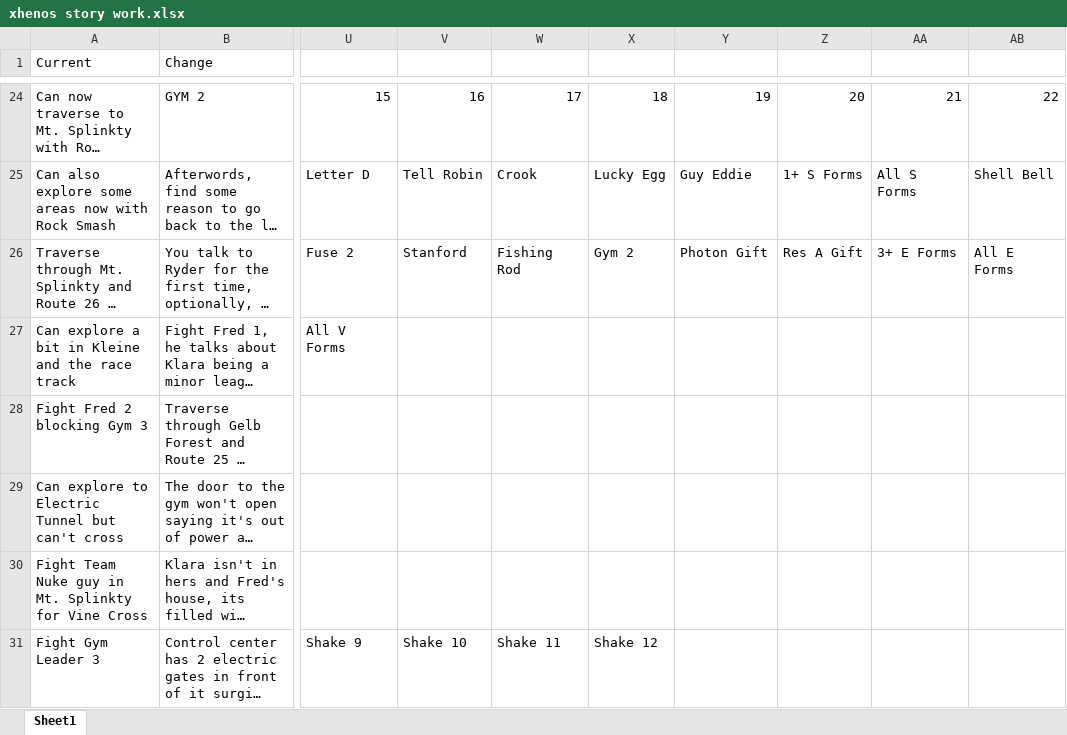
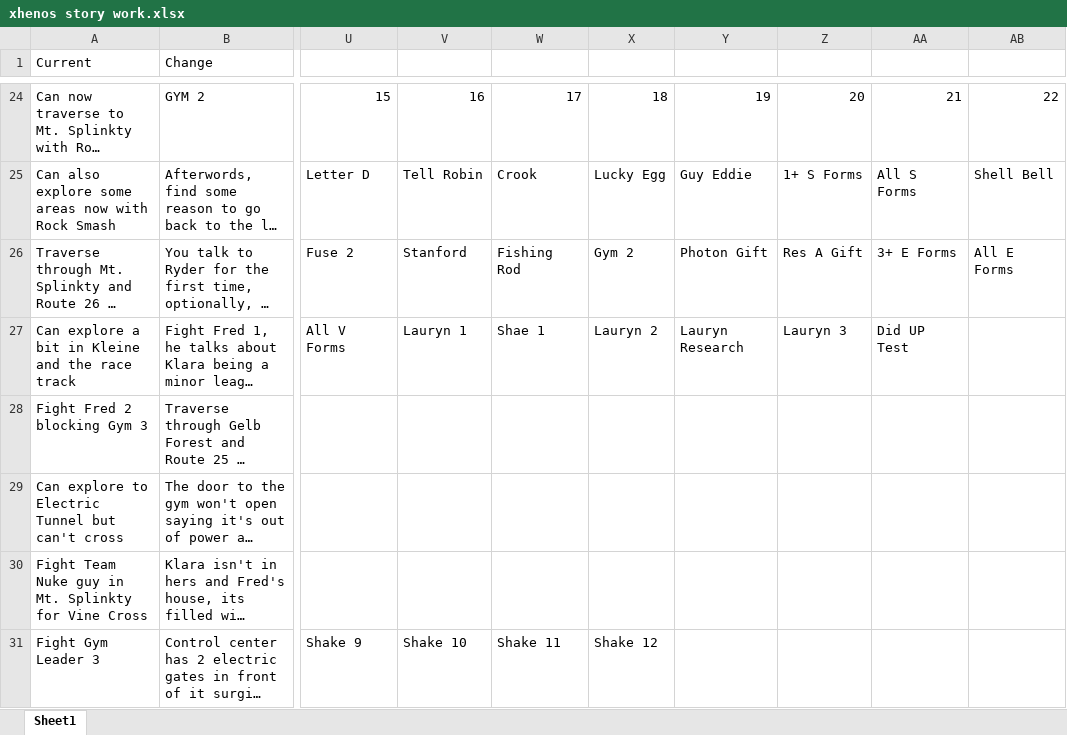
Before and after one commit to sjkuhnke/PokemonGame, an Excel workbook: stuff/xhenos story work.xlsx, sheet Sheet1, drawn as a sheet; only a part is shown, gaps mark what is left out; long unchanged cells end in …; values as stored, in another font and other column widths than the file's, no borders; the diff names each change by its address in the sheet, - before the commit and + after, or states it on an @@ line.

```diff
--- a/stuff/xhenos story work.xlsx (sheet Sheet1)
+++ b/stuff/xhenos story work.xlsx (sheet Sheet1)
-V27: (empty)
+V27: Lauryn 1
-W27: (empty)
+W27: Shae 1
-X27: (empty)
+X27: Lauryn 2
-Y27: (empty)
+Y27: Lauryn Research
-Z27: (empty)
+Z27: Lauryn 3
-AA27: (empty)
+AA27: Did UP Test
```
Also changed, not shown: 5 other files.
